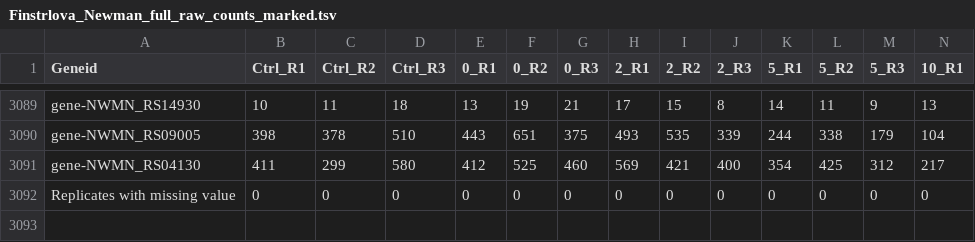
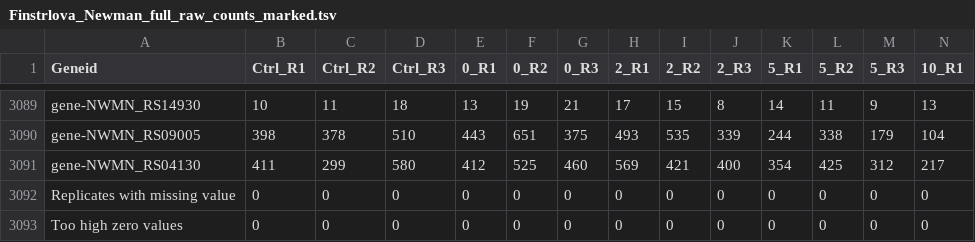
Before and after one commit to TP25-Phage-Infection-Classifiers/vivid-virions, a TSV file: data/marked/Finstrlova_Newman_full_raw_counts_marked.tsv, drawn as a sheet; only a part is shown, gaps mark what is left out; rows hold the shown columns only; the diff names each change by its address in the sheet, - before the commit and + after, or states it on an @@ line.

Commit message:
updated datesets with too_high_zero row

```diff
--- a/data/marked/Finstrlova_Newman_full_raw_counts_marked.tsv
+++ b/data/marked/Finstrlova_Newman_full_raw_counts_marked.tsv
+row 3093: Too high zero values | 0 | 0 | 0 | 0 | 0 | 0 | 0 | 0 | 0 | 0 | 0 | 0 | 0
```
Also changed, not shown: data/marked/Brandao_MCCM_full_raw_counts_marked.tsv, data/marked/Guegler_T4_minusToxIN_full_raw_counts_marked.tsv, 10 other files.
